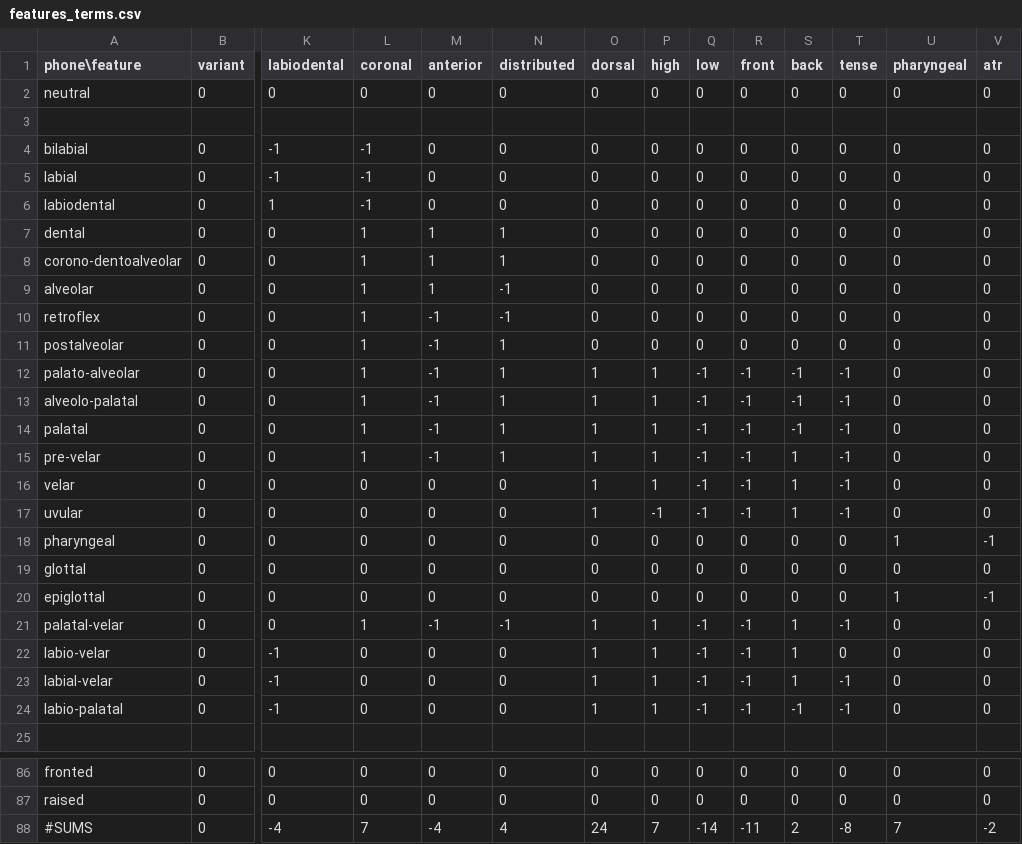
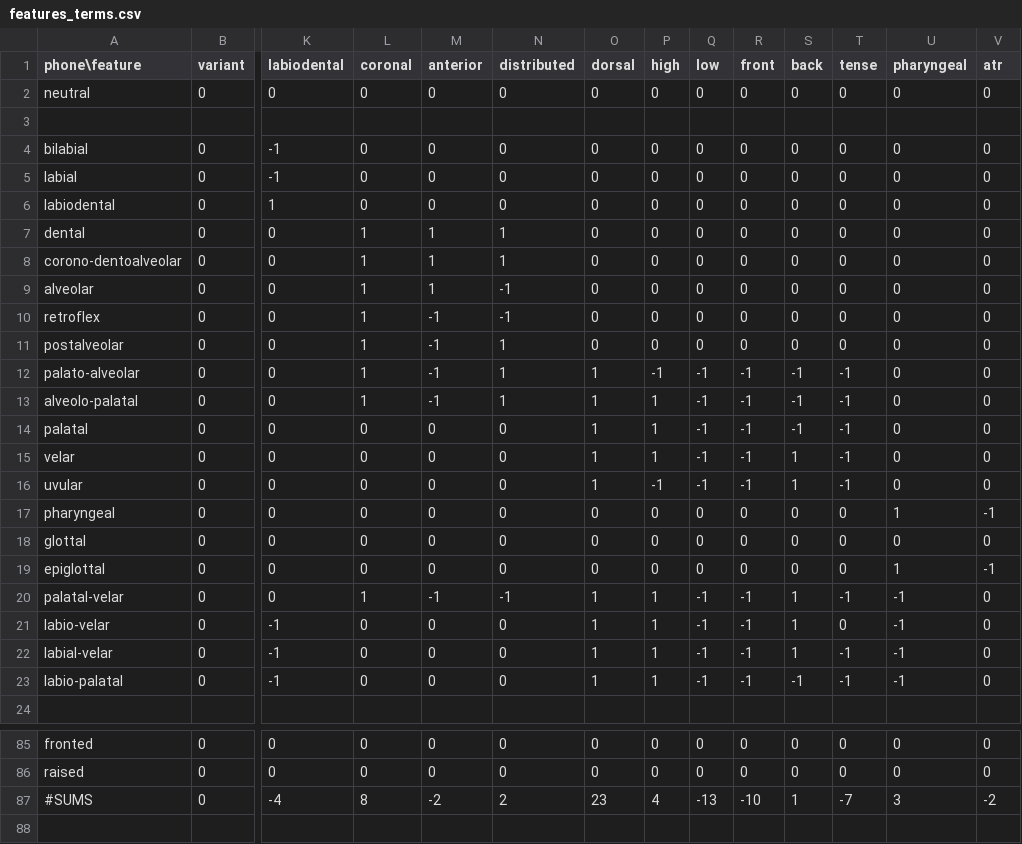
Before and after one commit to chrislit/abydos, a CSV file: data/features/features_terms.csv, drawn as a sheet; only a part is shown, gaps mark what is left out; removed rows and columns are numbered as before the commit, all else as after; rows hold the shown columns only; the diff names each change by its address in the sheet, - before the commit and + after, or states it on an @@ line.

```diff
--- a/data/features/features_terms.csv
+++ b/data/features/features_terms.csv
-L4:L6 (coronal): -1
+L4:L6 (coronal): 0
-P12 (high): 1
+P12 (high): -1
-L14 (coronal): 1
+L14 (coronal): 0
-M14 (anterior): -1
+M14 (anterior): 0
-N14 (distributed): 1
+N14 (distributed): 0
-row 15: pre-velar | 0 | 0 | 1 | -1 | 1 | 1 | 1 | -1 | -1 | 1 | -1 | 0 | 0
-U20:U23 (pharyngeal): 0
+U20:U23 (pharyngeal): -1
-L87 (coronal): 7
+L87 (coronal): 8
-M87 (anterior): -4
+M87 (anterior): -2
-N87 (distributed): 4
+N87 (distributed): 2
-O87 (dorsal): 24
+O87 (dorsal): 23
-P87 (high): 7
+P87 (high): 4
-Q87 (low): -14
+Q87 (low): -13
-R87 (front): -11
+R87 (front): -10
-S87 (back): 2
+S87 (back): 1
-T87 (tense): -8
+T87 (tense): -7
-U87 (pharyngeal): 7
+U87 (pharyngeal): 3
```
Also changed, not shown: data/features/features_symbols.csv.
